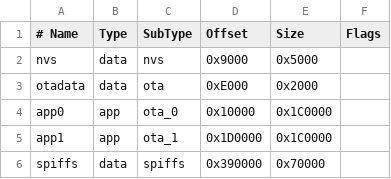
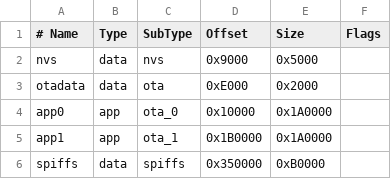
Before and after one commit to mdiazfer/Boiler_relay_control_v2, a CSV file: boiler_relay-ota.csv, drawn as a sheet.

Commit message:
v1.1.3  - Not serve web pages if heapSize, heapBlockSize are below thresholds         - Automatic web server availability check after rebooting         - Troubleshooting           + ISS018: webLogsOn and sysLogsOn are always OFF (false) when the WiFi is recoverd after losing connectivity           + ISS019: web server test done when uploading binary makes the upload process to fail             * v1.1.3 - Added lastTimeWebPageServed variable to track how long ago a web page was served. If recently, no need for connectivity checks

```diff
--- a/boiler_relay-ota.csv
+++ b/boiler_relay-ota.csv
@@ -3,4 +3,4 @@ nvs,      data, nvs,     0x9000,  0x5000,
 otadata,  data, ota,     0xE000,  0x2000,
-app0,     app,  ota_0,   0x10000, 0x1C0000,
-app1,     app,  ota_1,   0x1D0000, 0x1C0000,
-spiffs,   data, spiffs,  0x390000, 0x70000,
+app0,     app,  ota_0,   0x10000, 0x1A0000,
+app1,     app,  ota_1,   0x1B0000, 0x1A0000,
+spiffs,   data, spiffs,  0x350000, 0xB0000,
```
Also changed, not shown: 9 other files.
